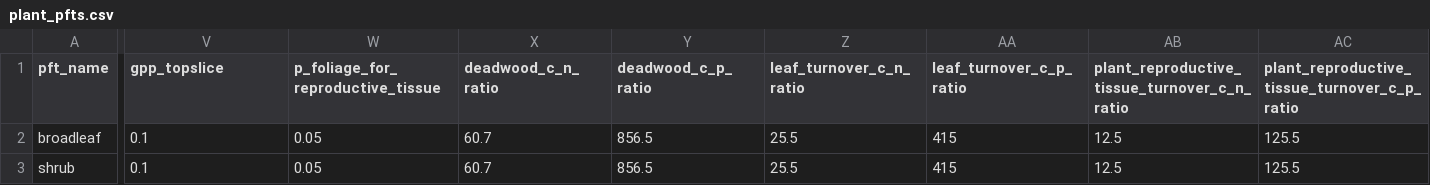
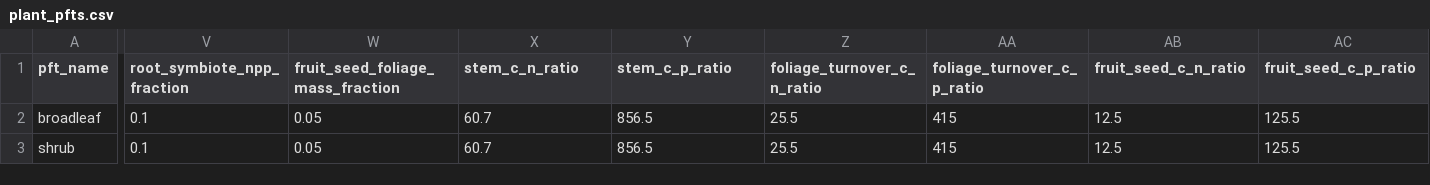
Before and after one commit to ImperialCollegeLondon/virtual_ecosystem, a CSV file: virtual_ecosystem/example_data/data/plant_pfts.csv, drawn as a sheet; only a part is shown, gaps mark what is left out; the diff covers the shown part only; the diff names each change by its address in the sheet, - before the commit and + after, or states it on an @@ line.

```diff
--- a/virtual_ecosystem/example_data/data/plant_pfts.csv
+++ b/virtual_ecosystem/example_data/data/plant_pfts.csv
-V1: gpp_topslice
+V1: root_symbiote_npp_fraction
-W1: p_foliage_for_reproductive_tissue
+W1: fruit_seed_foliage_mass_fraction
-X1: deadwood_c_n_ratio
+X1: stem_c_n_ratio
-Y1: deadwood_c_p_ratio
+Y1: stem_c_p_ratio
-Z1: leaf_turnover_c_n_ratio
+Z1: foliage_turnover_c_n_ratio
-AA1: leaf_turnover_c_p_ratio
+AA1: foliage_turnover_c_p_ratio
-AB1: plant_reproductive_tissue_turnover_c_n_ratio
+AB1: fruit_seed_c_n_ratio
-AC1: plant_reproductive_tissue_turnover_c_p_ratio
+AC1: fruit_seed_c_p_ratio
```
Also changed, not shown: 2 edited cells elsewhere in this file, 8 other files.
